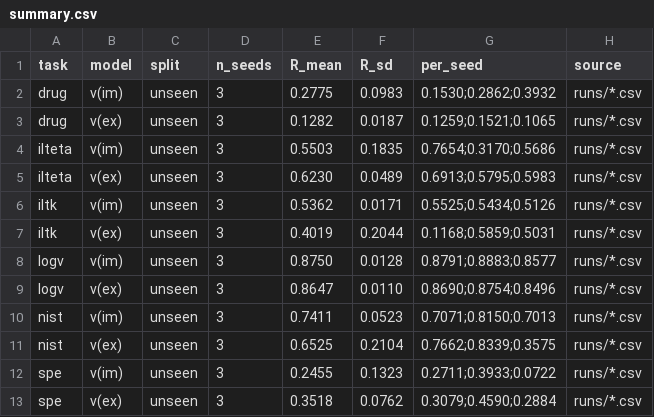
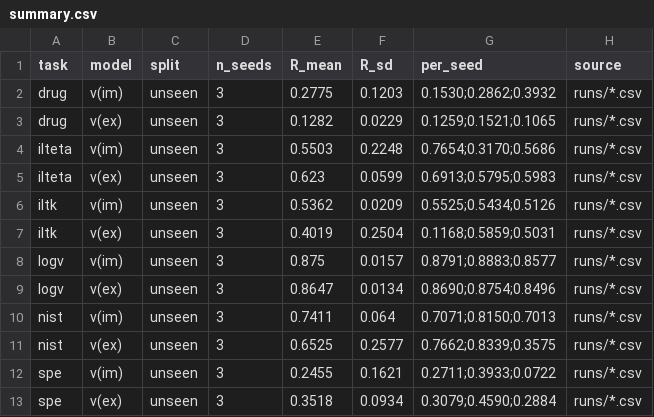
Before and after one commit to yangxiaoyzhzyh/implicit-interaction, a CSV file: 02_unseen_molecules/summary.csv, drawn as a sheet.

Commit message:
Report sample standard deviation (n-1) in every summary, matching the tables

```diff
--- a/02_unseen_molecules/summary.csv
+++ b/02_unseen_molecules/summary.csv
@@ -1,13 +1,13 @@
 task,model,split,n_seeds,R_mean,R_sd,per_seed,source
-drug,v(im),unseen,3,0.2775,0.0983,0.1530;0.2862;0.3932,runs/*.csv
-drug,v(ex),unseen,3,0.1282,0.0187,0.1259;0.1521;0.1065,runs/*.csv
-ilteta,v(im),unseen,3,0.5503,0.1835,0.7654;0.3170;0.5686,runs/*.csv
-ilteta,v(ex),unseen,3,0.6230,0.0489,0.6913;0.5795;0.5983,runs/*.csv
-iltk,v(im),unseen,3,0.5362,0.0171,0.5525;0.5434;0.5126,runs/*.csv
-iltk,v(ex),unseen,3,0.4019,0.2044,0.1168;0.5859;0.5031,runs/*.csv
-logv,v(im),unseen,3,0.8750,0.0128,0.8791;0.8883;0.8577,runs/*.csv
-logv,v(ex),unseen,3,0.8647,0.0110,0.8690;0.8754;0.8496,runs/*.csv
-nist,v(im),unseen,3,0.7411,0.0523,0.7071;0.8150;0.7013,runs/*.csv
-nist,v(ex),unseen,3,0.6525,0.2104,0.7662;0.8339;0.3575,runs/*.csv
-spe,v(im),unseen,3,0.2455,0.1323,0.2711;0.3933;0.0722,runs/*.csv
-spe,v(ex),unseen,3,0.3518,0.0762,0.3079;0.4590;0.2884,runs/*.csv
+drug,v(im),unseen,3,0.2775,0.1203,0.1530;0.2862;0.3932,runs/*.csv
+drug,v(ex),unseen,3,0.1282,0.0229,0.1259;0.1521;0.1065,runs/*.csv
+ilteta,v(im),unseen,3,0.5503,0.2248,0.7654;0.3170;0.5686,runs/*.csv
+ilteta,v(ex),unseen,3,0.623,0.0599,0.6913;0.5795;0.5983,runs/*.csv
+iltk,v(im),unseen,3,0.5362,0.0209,0.5525;0.5434;0.5126,runs/*.csv
+iltk,v(ex),unseen,3,0.4019,0.2504,0.1168;0.5859;0.5031,runs/*.csv
+logv,v(im),unseen,3,0.875,0.0157,0.8791;0.8883;0.8577,runs/*.csv
+logv,v(ex),unseen,3,0.8647,0.0134,0.8690;0.8754;0.8496,runs/*.csv
+nist,v(im),unseen,3,0.7411,0.064,0.7071;0.8150;0.7013,runs/*.csv
+nist,v(ex),unseen,3,0.6525,0.2577,0.7662;0.8339;0.3575,runs/*.csv
+spe,v(im),unseen,3,0.2455,0.1621,0.2711;0.3933;0.0722,runs/*.csv
+spe,v(ex),unseen,3,0.3518,0.0934,0.3079;0.4590;0.2884,runs/*.csv
```
Also changed, not shown: 01_composition/summary.csv, 03_target_value/summary.csv.
